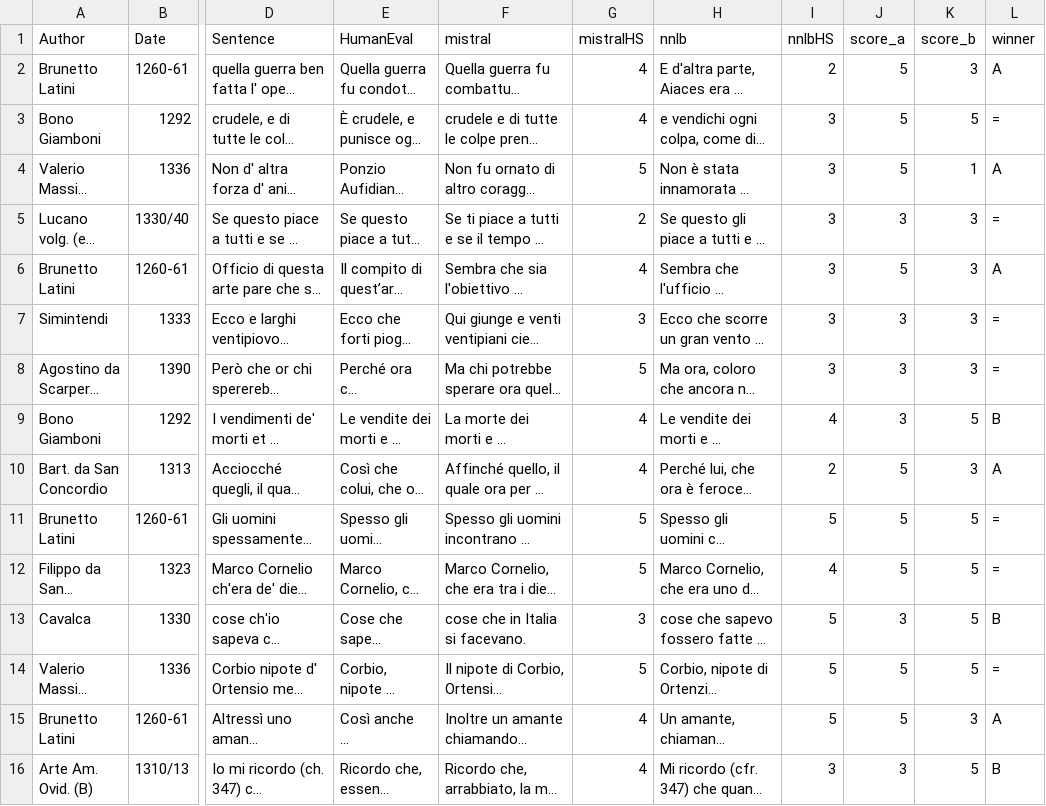
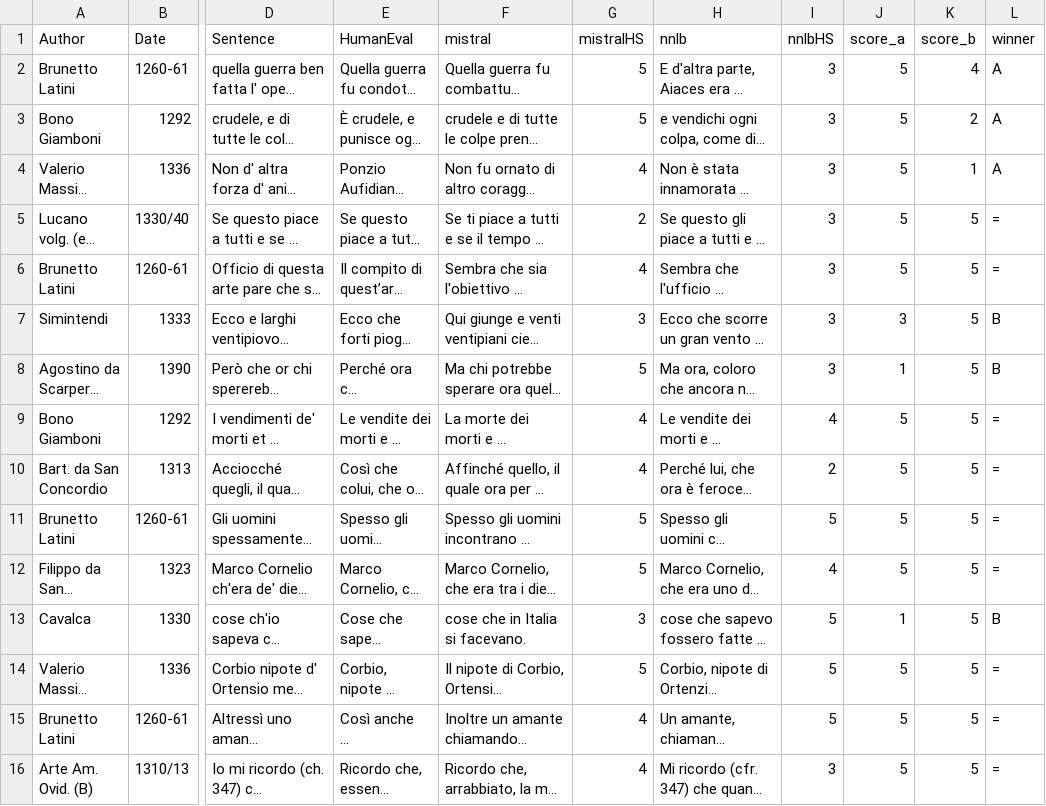
Before and after one commit to LucaColamarino/MNLP_HW2, a CSV file: outputs/prometheus_scores.csv, drawn as a sheet; only a part is shown, gaps mark what is left out; long unchanged cells end in …; the diff names each change by its address in the sheet, - before the commit and + after, or states it on an @@ line.

```diff
--- a/outputs/prometheus_scores.csv
+++ b/outputs/prometheus_scores.csv
-G2:G3 (mistralHS): 4
+G2:G3 (mistralHS): 5
-I2 (nnlbHS): 2
+I2 (nnlbHS): 3
-K2 (score_b): 3
+K2 (score_b): 4
-K3 (score_b): 5
+K3 (score_b): 2
-L3 (winner): =
+L3 (winner): A
-G4 (mistralHS): 5
+G4 (mistralHS): 4
-J5 (score_a): 3
+J5 (score_a): 5
-K5:K8 (score_b): 3
+K5:K8 (score_b): 5
-L6 (winner): A
+L6 (winner): =
-L7:L8 (winner): =
+L7:L8 (winner): B
-J8 (score_a): 3
+J8 (score_a): 1
-J9 (score_a): 3
+J9 (score_a): 5
-L9 (winner): B
+L9 (winner): =
-K10 (score_b): 3
+K10 (score_b): 5
-L10 (winner): A
+L10 (winner): =
-J13 (score_a): 3
+J13 (score_a): 1
-K15 (score_b): 3
+K15 (score_b): 5
-L15 (winner): A
+L15 (winner): =
-J16 (score_a): 3
+J16 (score_a): 5
-L16 (winner): B
+L16 (winner): =
```
Also changed, not shown: outputs/dataset_with_mistral_translations.csv, outputs/dataset_with_translation_NNLB.csv, 3 other files.
